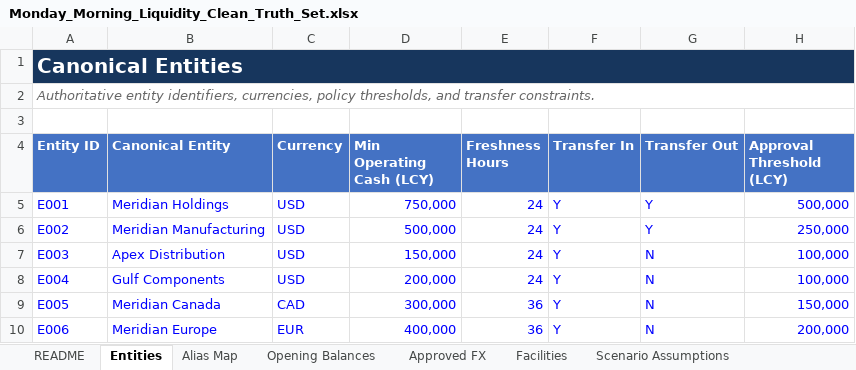
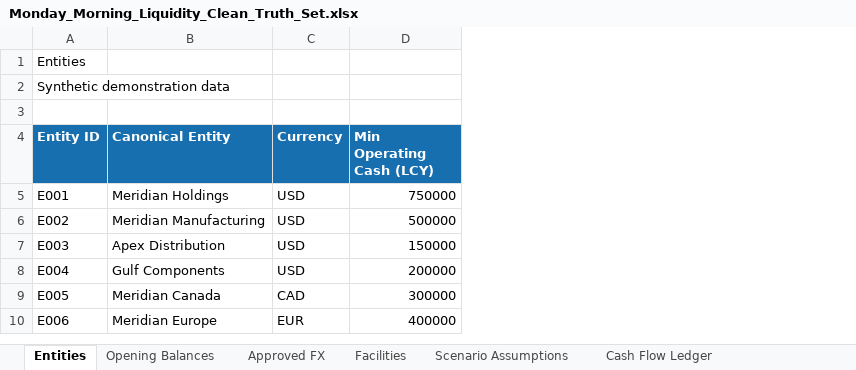
Before and after one commit to Prof-Smith/treasury-team-of-one, an Excel workbook: data/Monday_Morning_Liquidity_Clean_Truth_Set.xlsx, sheet Entities, drawn as a sheet; values as stored, in another font and other column widths than the file's, no borders; charts and pictures and table styles not drawn; the diff names each change by its address in the sheet, - before the commit and + after, or states it on an @@ line.

```diff
--- a/data/Monday_Morning_Liquidity_Clean_Truth_Set.xlsx (sheet Entities)
+++ b/data/Monday_Morning_Liquidity_Clean_Truth_Set.xlsx (sheet Entities)
-sheet tab: README
-sheet tab: Alias Map
-column E (Freshness Hours), rows 5-10: 24 | 24 | 24 | 24 | 36 | 36
-column F (Transfer In), rows 5-10: all Y
-column G (Transfer Out), rows 5-10: Y | Y | N | N | N | N
-column H (Approval Threshold (LCY)), rows 5-10: 500,000 | 250,000 | 100,000 | 100,000 | 150,000 | 200,000
-A1 (Entity ID): Canonical Entities
+A1 (Entity ID): Entities
@@ A1 fill: #17365D → none, bold: on → off, text colour: #FFFFFF → black, text size: smaller @@
-A1:H1 merged
-A2 (Entity ID): Authoritative entity identifiers, currencies, policy thresholds, and transfer constraints.
+A2 (Entity ID): Synthetic demonstration data
@@ A2 italic: on → off, text colour: #666666 → black @@
-A2:H2 merged
-A4:D4 fill: #4472C4
+A4:D4 fill: #186FAF
-A5:D10 text colour: #0000FF
+A5:D10 text colour: black
-D5 (Min Operating Cash (LCY)): 750,000
+D5 (Min Operating Cash (LCY)): 750000
-D6 (Min Operating Cash (LCY)): 500,000
+D6 (Min Operating Cash (LCY)): 500000
-D7 (Min Operating Cash (LCY)): 150,000
+D7 (Min Operating Cash (LCY)): 150000
-D8 (Min Operating Cash (LCY)): 200,000
+D8 (Min Operating Cash (LCY)): 200000
-D9 (Min Operating Cash (LCY)): 300,000
+D9 (Min Operating Cash (LCY)): 300000
-D10 (Min Operating Cash (LCY)): 400,000
+D10 (Min Operating Cash (LCY)): 400000
```
Also changed, not shown: sheet Cash Flow Ledger, sheet Accepted Treatments, sheet Facilities, sheet Opening Balances, sheet Scenario Assumptions, sheet Approved FX, other sheet tabs, charts or pictures, 4 other files.
